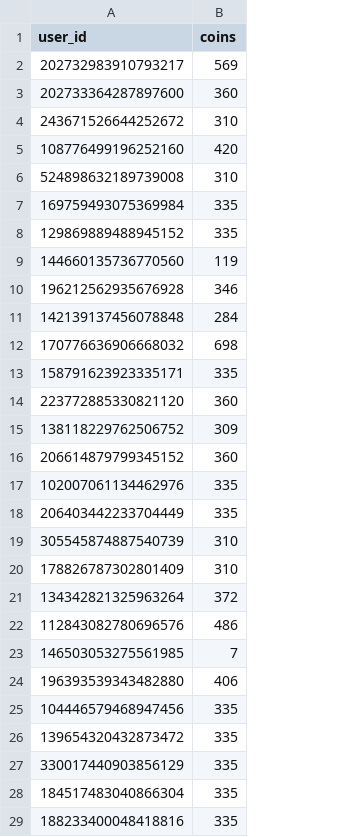
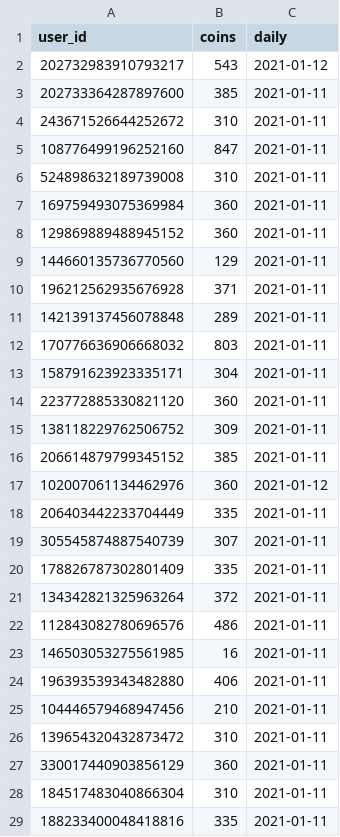
Before and after one commit to hugh-braico/robogeorge, a CSV file: yomocoins.csv, drawn as a sheet; only a part is shown; the diff covers the shown part only; the diff names each change by its address in the sheet, - before the commit and + after, or states it on an @@ line.

```diff
--- a/yomocoins.csv
+++ b/yomocoins.csv
+column C (daily), rows 2-29: 2021-01-12 | 2021-01-11 | 2021-01-11 | 2021-01-11 | 2021-01-11 | 2021-01-11 | 2021-01-11 | 2021-01-11 | 2021-01-11 | 2021-01-11 | 2021-01-11 | 2021-01-11 | 2021-01-11 | 2021-01-11 | 2021-01-11 | 2021-01-12 | 2021-01-11 | 2021-01-11 | 2021-01-11 | 2021-01-11 | 2021-01-11 | 2021-01-11 | 2021-01-11 | 2021-01-11 | 2021-01-11 | 2021-01-11 | 2021-01-11 | 2021-01-11
-B2 (coins): 569
+B2 (coins): 543
-B3 (coins): 360
+B3 (coins): 385
-B5 (coins): 420
+B5 (coins): 847
-B7:B8 (coins): 335
+B7:B8 (coins): 360
-B9 (coins): 119
+B9 (coins): 129
-B10 (coins): 346
+B10 (coins): 371
-B11 (coins): 284
+B11 (coins): 289
-B12 (coins): 698
+B12 (coins): 803
-B13 (coins): 335
+B13 (coins): 304
-B16 (coins): 360
+B16 (coins): 385
-B17 (coins): 335
+B17 (coins): 360
-B19 (coins): 310
+B19 (coins): 307
-B20 (coins): 310
+B20 (coins): 335
-B23 (coins): 7
+B23 (coins): 16
-B25 (coins): 335
+B25 (coins): 210
-B26 (coins): 335
+B26 (coins): 310
-B27 (coins): 335
+B27 (coins): 360
-B28 (coins): 335
+B28 (coins): 310
```
Also changed, not shown: 1 added row and 1 edited cell elsewhere in this file, 2 other files.
